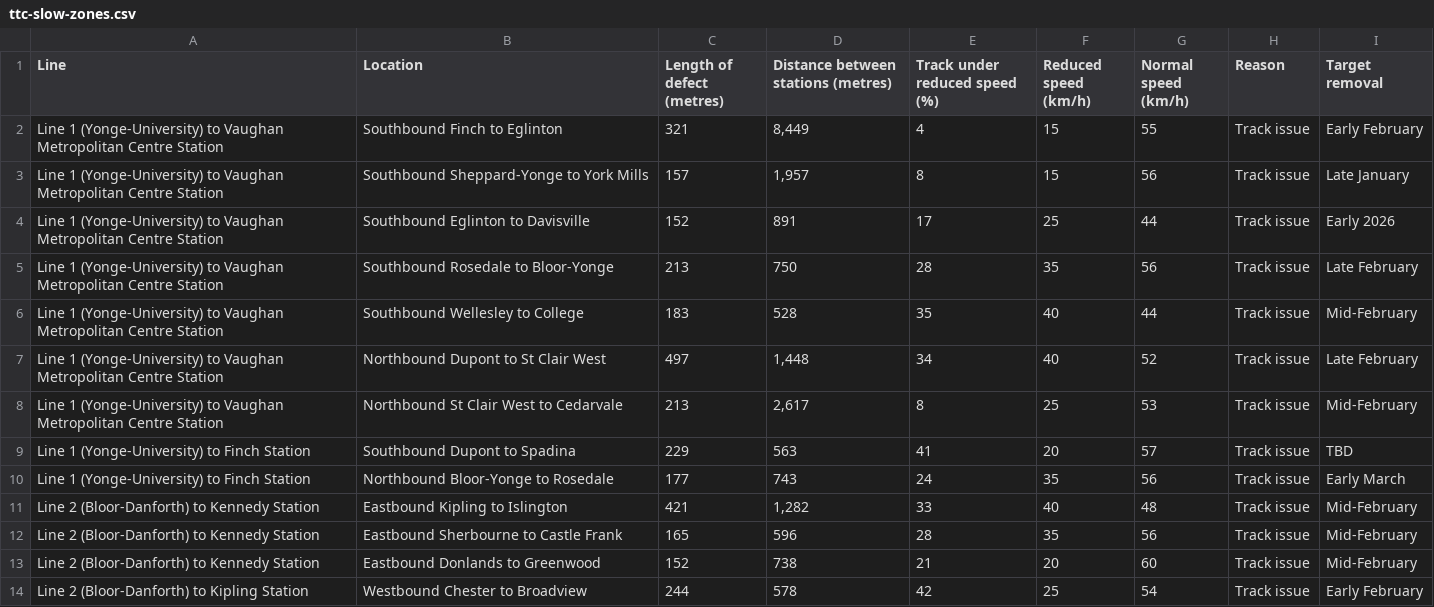
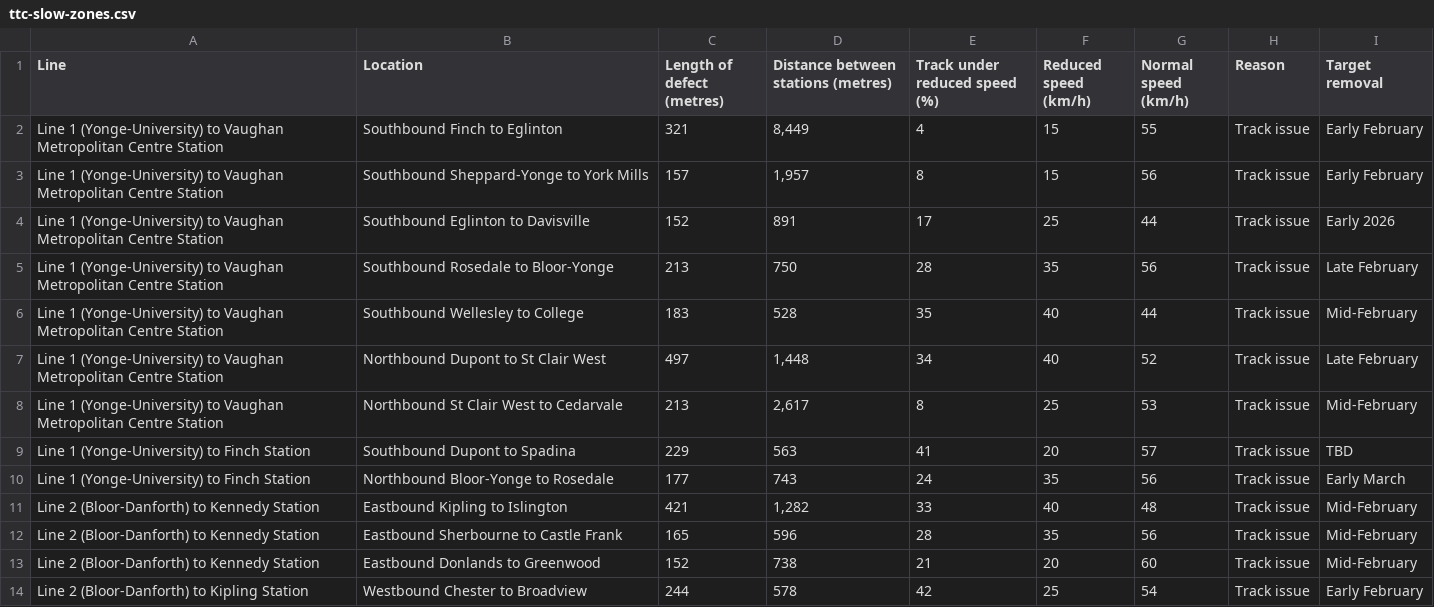
Before and after one commit to thomassth/to-bus-stations, a CSV file: data/ttc/slow-zone/ttc-slow-zones.csv, drawn as a sheet.

```diff
--- a/data/ttc/slow-zone/ttc-slow-zones.csv
+++ b/data/ttc/slow-zone/ttc-slow-zones.csv
@@ -2,3 +2,3 @@ Line,Location,Length of defect (metres),Distance between stations (metres),Track
 Line 1 (Yonge-University) to Vaughan Metropolitan Centre Station,Southbound Finch to Eglinton,321,"8,449",4,15,55,Track issue,Early February
-Line 1 (Yonge-University) to Vaughan Metropolitan Centre Station,Southbound Sheppard-Yonge to York Mills,157,"1,957",8,15,56,Track issue,Late January
+Line 1 (Yonge-University) to Vaughan Metropolitan Centre Station,Southbound Sheppard-Yonge to York Mills,157,"1,957",8,15,56,Track issue,Early February
 Line 1 (Yonge-University) to Vaughan Metropolitan Centre Station,Southbound Eglinton to Davisville,152,891,17,25,44,Track issue,Early 2026
```
